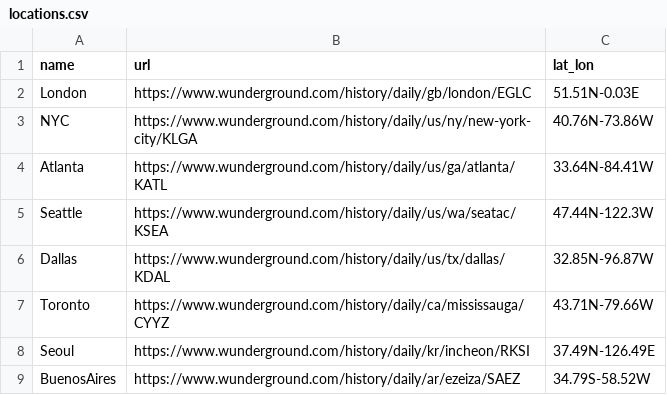
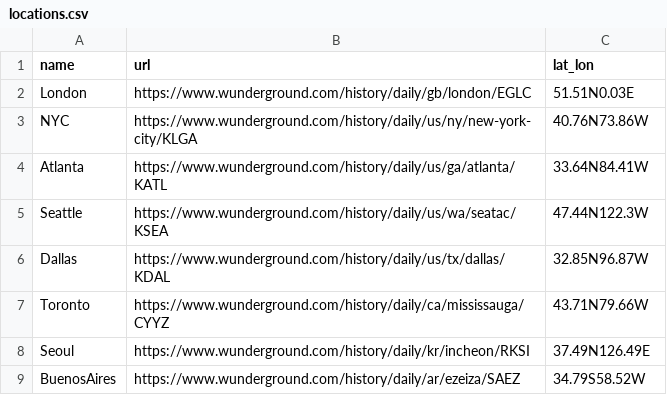
Before and after one commit to gkbrkgrr/polymarket-weather-trading, a CSV file: locations.csv, drawn as a sheet.

Commit message:
updated locations.csv

```diff
--- a/locations.csv
+++ b/locations.csv
@@ -1,9 +1,9 @@
 name,url,lat_lon
-London,https://www.wunderground.com/history/daily/gb/london/EGLC,51.51N-0.03E
-NYC,https://www.wunderground.com/history/daily/us/ny/new-york-city/KLGA,40.76N-73.86W
-Atlanta,https://www.wunderground.com/history/daily/us/ga/atlanta/KATL,33.64N-84.41W
-Seattle,https://www.wunderground.com/history/daily/us/wa/seatac/KSEA,47.44N-122.3W
-Dallas,https://www.wunderground.com/history/daily/us/tx/dallas/KDAL,32.85N-96.87W
-Toronto,https://www.wunderground.com/history/daily/ca/mississauga/CYYZ,43.71N-79.66W
-Seoul,https://www.wunderground.com/history/daily/kr/incheon/RKSI,37.49N-126.49E
-BuenosAires,https://www.wunderground.com/history/daily/ar/ezeiza/SAEZ,34.79S-58.52W
+London,https://www.wunderground.com/history/daily/gb/london/EGLC,51.51N0.03E
+NYC,https://www.wunderground.com/history/daily/us/ny/new-york-city/KLGA,40.76N73.86W
+Atlanta,https://www.wunderground.com/history/daily/us/ga/atlanta/KATL,33.64N84.41W
+Seattle,https://www.wunderground.com/history/daily/us/wa/seatac/KSEA,47.44N122.3W
+Dallas,https://www.wunderground.com/history/daily/us/tx/dallas/KDAL,32.85N96.87W
+Toronto,https://www.wunderground.com/history/daily/ca/mississauga/CYYZ,43.71N79.66W
+Seoul,https://www.wunderground.com/history/daily/kr/incheon/RKSI,37.49N126.49E
+BuenosAires,https://www.wunderground.com/history/daily/ar/ezeiza/SAEZ,34.79S58.52W
```
